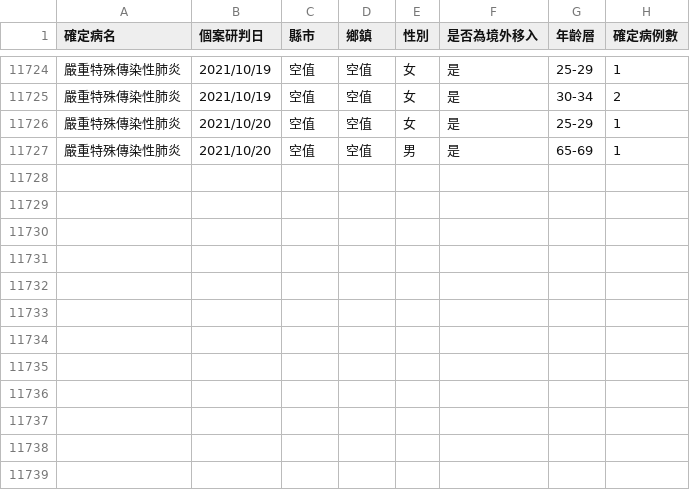
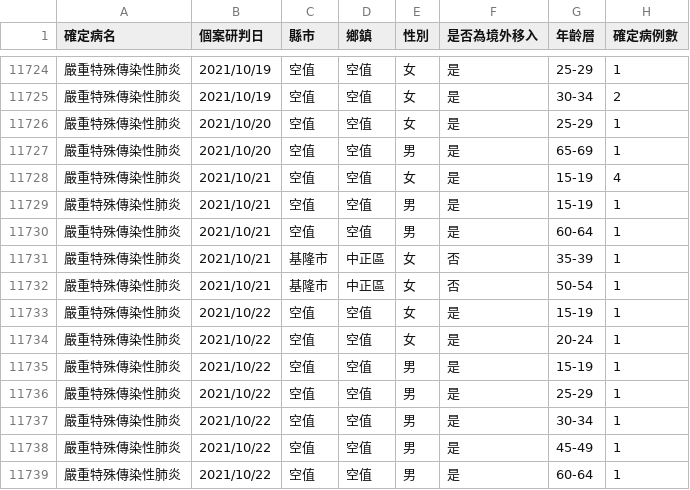
Before and after one commit to Linc-tw/COVID_breakdown, a CSV file: raw_data/COVID-19_in_Taiwan_raw_data_county_age.csv, drawn as a sheet; only a part is shown, gaps mark what is left out; the diff names each change by its address in the sheet, - before the commit and + after, or states it on an @@ line.

Commit message:
Automatic data update

```diff
--- a/raw_data/COVID-19_in_Taiwan_raw_data_county_age.csv
+++ b/raw_data/COVID-19_in_Taiwan_raw_data_county_age.csv
+row 11728: 嚴重特殊傳染性肺炎 | 2021/10/21 | 空值 | 空值 | 女 | 是 | 15-19 | 4
+row 11729: 嚴重特殊傳染性肺炎 | 2021/10/21 | 空值 | 空值 | 男 | 是 | 15-19 | 1
+row 11730: 嚴重特殊傳染性肺炎 | 2021/10/21 | 空值 | 空值 | 男 | 是 | 60-64 | 1
+row 11731: 嚴重特殊傳染性肺炎 | 2021/10/21 | 基隆市 | 中正區 | 女 | 否 | 35-39 | 1
+row 11732: 嚴重特殊傳染性肺炎 | 2021/10/21 | 基隆市 | 中正區 | 女 | 否 | 50-54 | 1
+row 11733: 嚴重特殊傳染性肺炎 | 2021/10/22 | 空值 | 空值 | 女 | 是 | 15-19 | 1
+row 11734: 嚴重特殊傳染性肺炎 | 2021/10/22 | 空值 | 空值 | 女 | 是 | 20-24 | 1
+row 11735: 嚴重特殊傳染性肺炎 | 2021/10/22 | 空值 | 空值 | 男 | 是 | 15-19 | 1
+row 11736: 嚴重特殊傳染性肺炎 | 2021/10/22 | 空值 | 空值 | 男 | 是 | 25-29 | 1
+row 11737: 嚴重特殊傳染性肺炎 | 2021/10/22 | 空值 | 空值 | 男 | 是 | 30-34 | 1
+row 11738: 嚴重特殊傳染性肺炎 | 2021/10/22 | 空值 | 空值 | 男 | 是 | 45-49 | 1
+row 11739: 嚴重特殊傳染性肺炎 | 2021/10/22 | 空值 | 空值 | 男 | 是 | 60-64 | 1
```
Also changed, not shown: processed_data/2021/local_case_per_county.csv, processed_data/event_timeline_zh-tw.csv, 55 other files.
